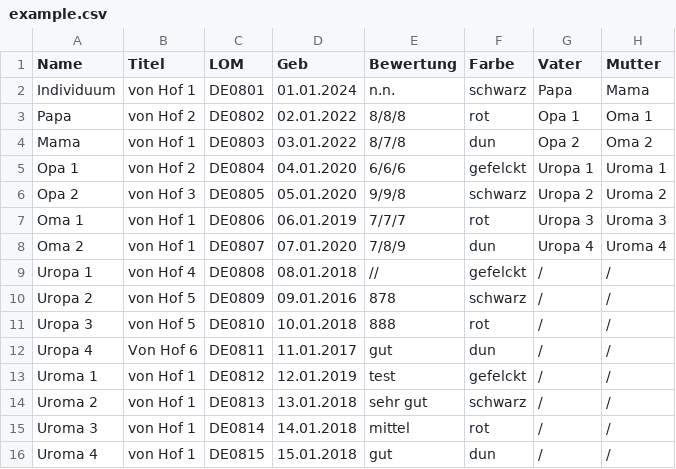
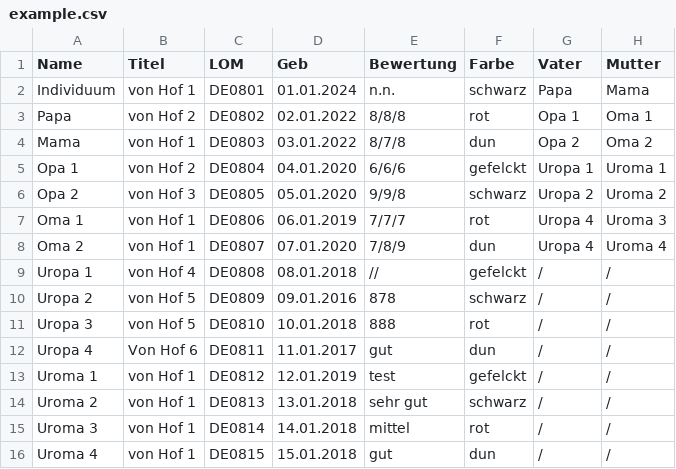
Before and after one commit to SystemSourcer/Pedigree-Generator, a CSV file: example.csv, drawn as a sheet.

Commit message:
add IK example

```diff
--- a/example.csv
+++ b/example.csv
@@ -6,3 +6,3 @@ Opa 1;von Hof 2;DE0804;04.01.2020;6/6/6;gefelckt;Uropa 1;Uroma 1
 Opa 2;von Hof 3;DE0805;05.01.2020;9/9/8;schwarz;Uropa 2;Uroma 2
-Oma 1;von Hof 1;DE0806;06.01.2019;7/7/7;rot;Uropa 3;Uroma 3
+Oma 1;von Hof 1;DE0806;06.01.2019;7/7/7;rot;Uropa 4;Uroma 3
 Oma 2;von Hof 1;DE0807;07.01.2020;7/8/9;dun;Uropa 4;Uroma 4
```
